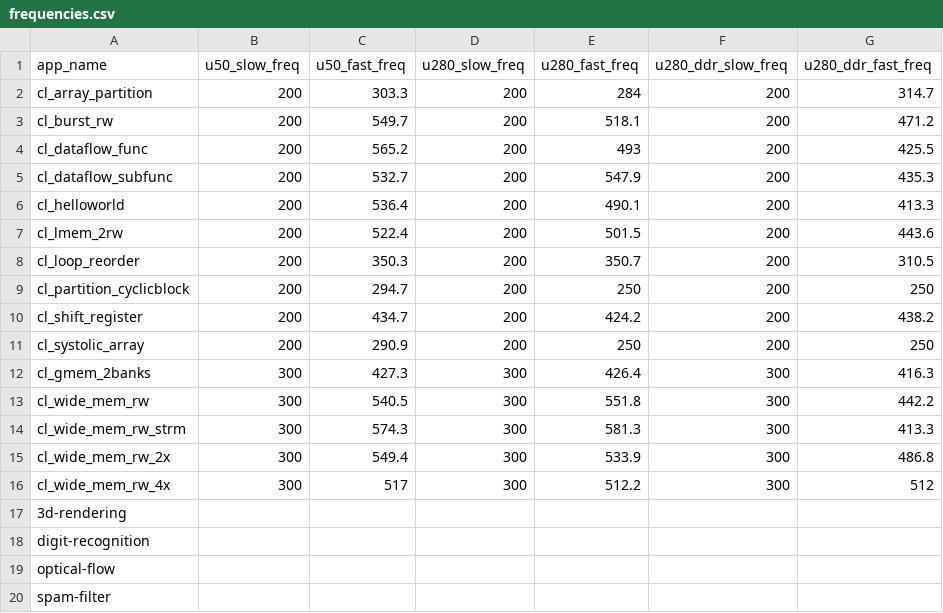
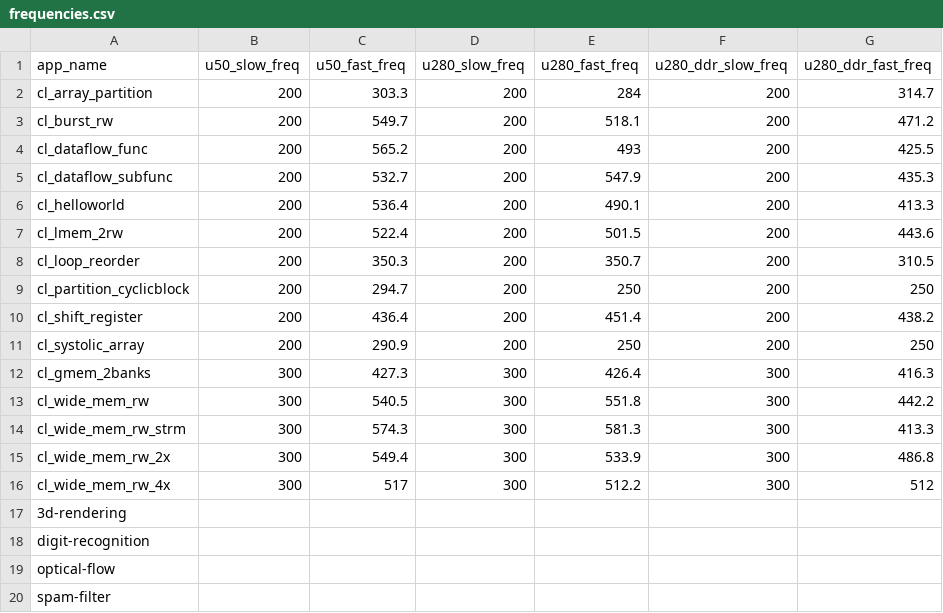
Before and after one commit to TUM-DSE/proteus-eval, a CSV file: data/frequencies.csv, drawn as a sheet.

Commit message:
Update frequencies.csv

```diff
--- a/data/frequencies.csv
+++ b/data/frequencies.csv
@@ -9,3 +9,3 @@ cl_loop_reorder,200,350.3,200,350.7,200,310.5
 cl_partition_cyclicblock,200,294.7,200,250,200,250
-cl_shift_register,200,434.7,200,424.2,200,438.2
+cl_shift_register,200,436.4,200,451.4,200,438.2
 cl_systolic_array,200,290.9,200,250,200,250
```
Also changed, not shown: data/native/speedup-freq-unlimited.csv, data/proteus/speedup-freq-unlimited.csv, 3 other files.
